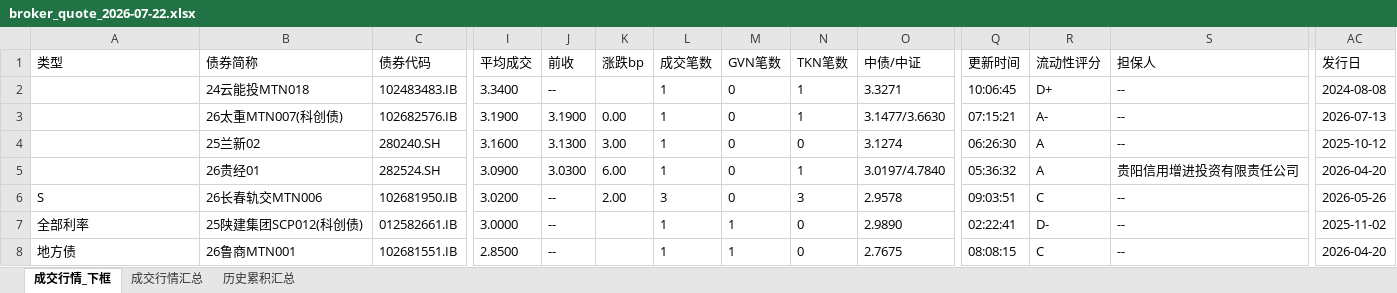
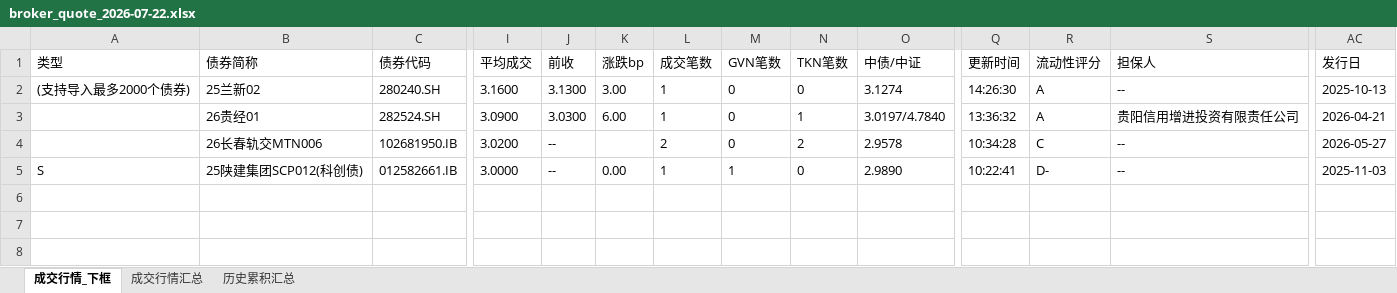
Before and after one commit to geomouse/innodealing-bond-export, an Excel workbook: data/broker/broker_quote_2026-07-22.xlsx, sheet 成交行情_下框, drawn as a sheet; only a part is shown, gaps mark what is left out; values as stored, in another font and other column widths than the file's, no borders; removed rows and columns are numbered as before the commit, all else as after; rows hold the shown columns only; the diff names each change by its address in the sheet, - before the commit and + after, or states it on an @@ line.

```diff
--- a/data/broker/broker_quote_2026-07-22.xlsx (sheet 成交行情_下框)
+++ b/data/broker/broker_quote_2026-07-22.xlsx (sheet 成交行情_下框)
-row 2:  | 24云能投MTN018 | 102483483.IB | 3.3400 | -- |  | 1 | 0 | 1 | 3.3271 | 10:06:45 | D+ | -- | 2024-08-08
-row 3:  | 26太重MTN007(科创债) | 102682576.IB | 3.1900 | 3.1900 | 0.00 | 1 | 0 | 1 | 3.1477/3.6630 | 07:15:21 | A- | -- | 2026-07-13
-A2 (类型): (empty)
+A2 (类型): (支持导入最多2000个债券)
-Q2 (更新时间): 06:26:30
+Q2 (更新时间): 14:26:30
-AC2 (发行日): 2025-10-12
+AC2 (发行日): 2025-10-13
-Q3 (更新时间): 05:36:32
+Q3 (更新时间): 13:36:32
-AC3 (发行日): 2026-04-20
+AC3 (发行日): 2026-04-21
-A4 (类型): S
+A4 (类型): (empty)
-K4 (涨跌bp): 2.00
+K4 (涨跌bp): (empty)
-L4 (成交笔数): 3
+L4 (成交笔数): 2
-N4 (TKN笔数): 3
+N4 (TKN笔数): 2
-Q4 (更新时间): 09:03:51
+Q4 (更新时间): 10:34:28
-AC4 (发行日): 2026-05-26
+AC4 (发行日): 2026-05-27
-A5 (类型): 全部利率
+A5 (类型): S
-K5 (涨跌bp): (empty)
+K5 (涨跌bp): 0.00
-Q5 (更新时间): 02:22:41
+Q5 (更新时间): 10:22:41
-AC5 (发行日): 2025-11-02
+AC5 (发行日): 2025-11-03
-row 8: 地方债 | 26鲁商MTN001 | 102681551.IB | 2.8500 | -- |  | 1 | 1 | 0 | 2.7675 | 08:08:15 | C | -- | 2026-04-20
```
Also changed, not shown: sheet 成交行情汇总, sheet 历史累积汇总, 4 other files.
